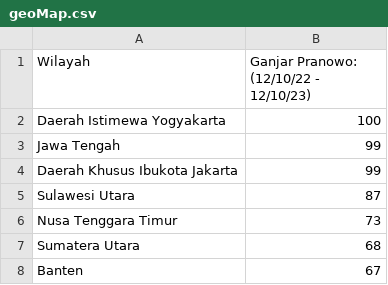
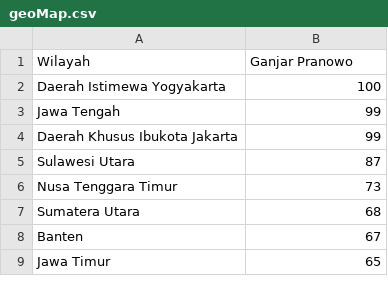
Before and after one commit to syukrillah0108/Sem_3, a CSV file: Statistika/Sampel/capres24/Ganjar Pranowo/geoMap.csv, drawn as a sheet; only a part is shown; the shorter side is filled out with more unchanged rows.

```diff
--- a/Statistika/Sampel/capres24/Ganjar Pranowo/geoMap.csv
+++ b/Statistika/Sampel/capres24/Ganjar Pranowo/geoMap.csv
@@ -1,2 +1,2 @@
-Wilayah,Ganjar Pranowo: (12/10/22 - 12/10/23)
+Wilayah,Ganjar Pranowo
 Daerah Istimewa Yogyakarta,100
```
Also changed, not shown: Statistika/Sampel/capres24/Anies Baswedan/geoMap.csv, Statistika/Sampel/capres24/Prabowo Subianto/geoMap.csv.
